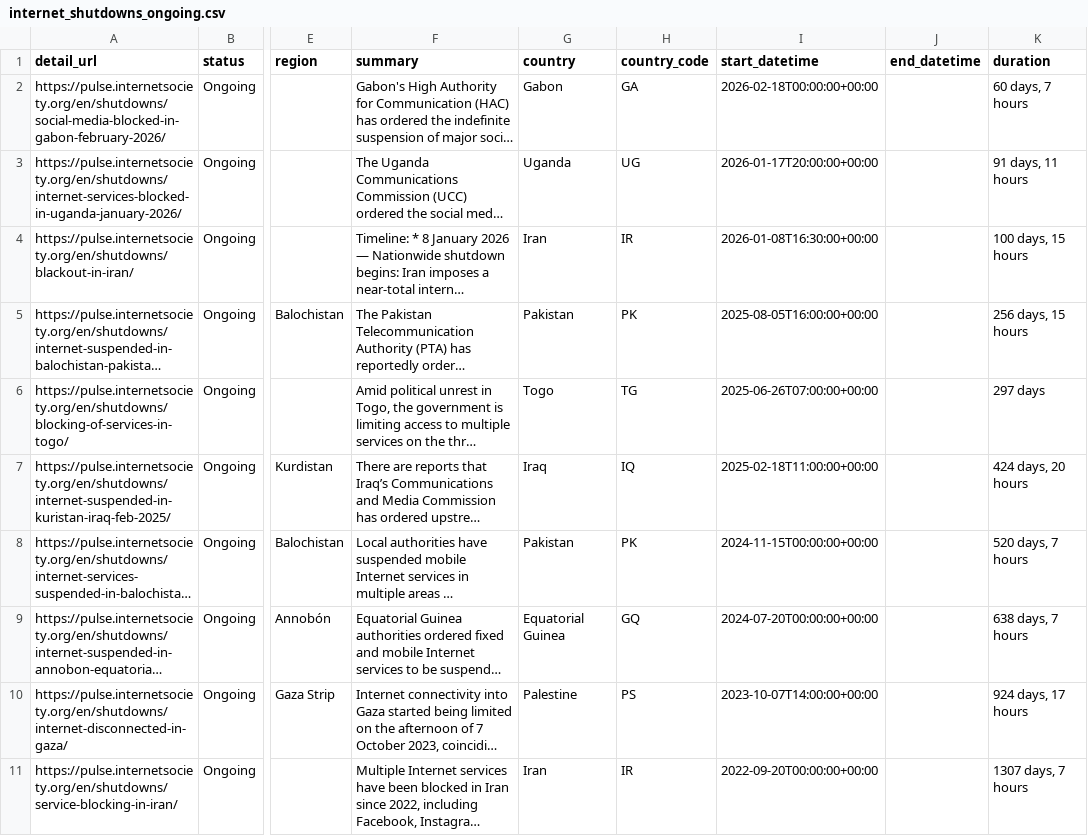
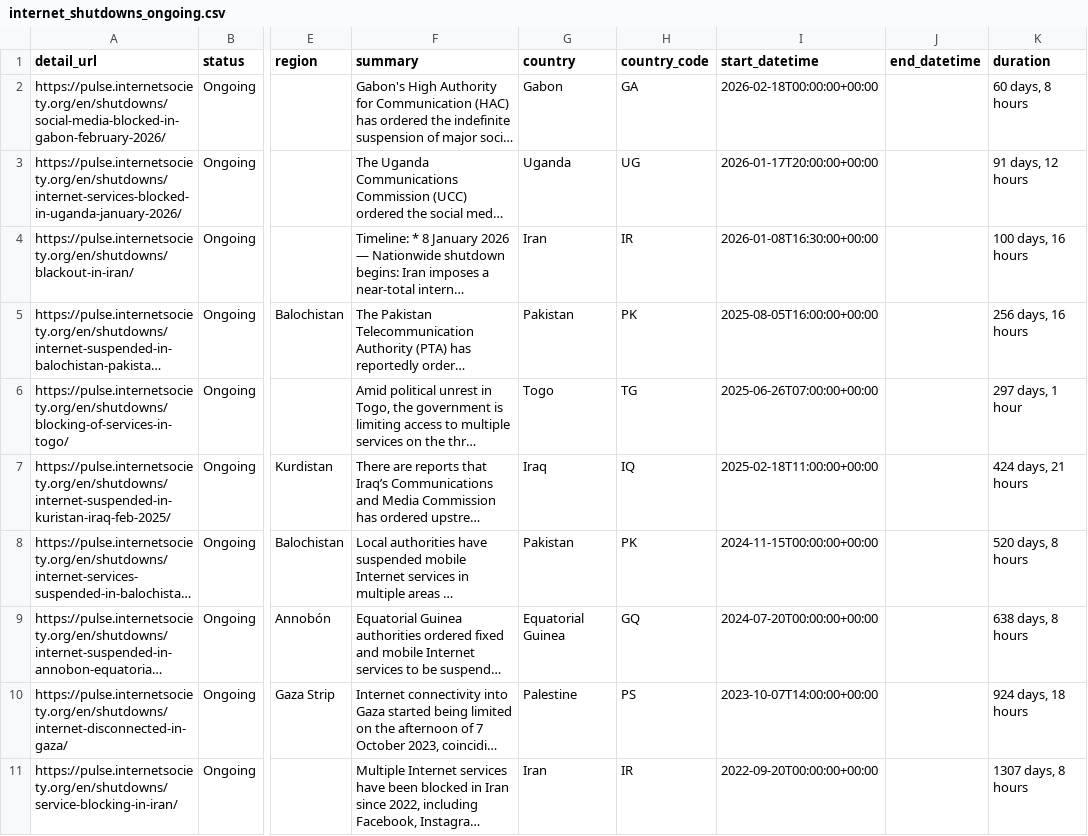
Before and after one commit to ccb2195-ux/Internet-Shutdown-Tracker, a CSV file: internet_shutdowns_ongoing.csv, drawn as a sheet; only a part is shown, gaps mark what is left out; long unchanged cells end in …; the diff names each change by its address in the sheet, - before the commit and + after, or states it on an @@ line.

```diff
--- a/internet_shutdowns_ongoing.csv
+++ b/internet_shutdowns_ongoing.csv
-K2 (duration): 60 days, 7 hours
+K2 (duration): 60 days, 8 hours
-K3 (duration): 91 days, 11 hours
+K3 (duration): 91 days, 12 hours
-K4 (duration): 100 days, 15 hours
+K4 (duration): 100 days, 16 hours
-K5 (duration): 256 days, 15 hours
+K5 (duration): 256 days, 16 hours
-K6 (duration): 297 days
+K6 (duration): 297 days, 1 hour
-K7 (duration): 424 days, 20 hours
+K7 (duration): 424 days, 21 hours
-K8 (duration): 520 days, 7 hours
+K8 (duration): 520 days, 8 hours
-K9 (duration): 638 days, 7 hours
+K9 (duration): 638 days, 8 hours
-K10 (duration): 924 days, 17 hours
+K10 (duration): 924 days, 18 hours
-K11 (duration): 1307 days, 7 hours
+K11 (duration): 1307 days, 8 hours
```
Also changed, not shown: internet_shutdowns_processed.csv.
